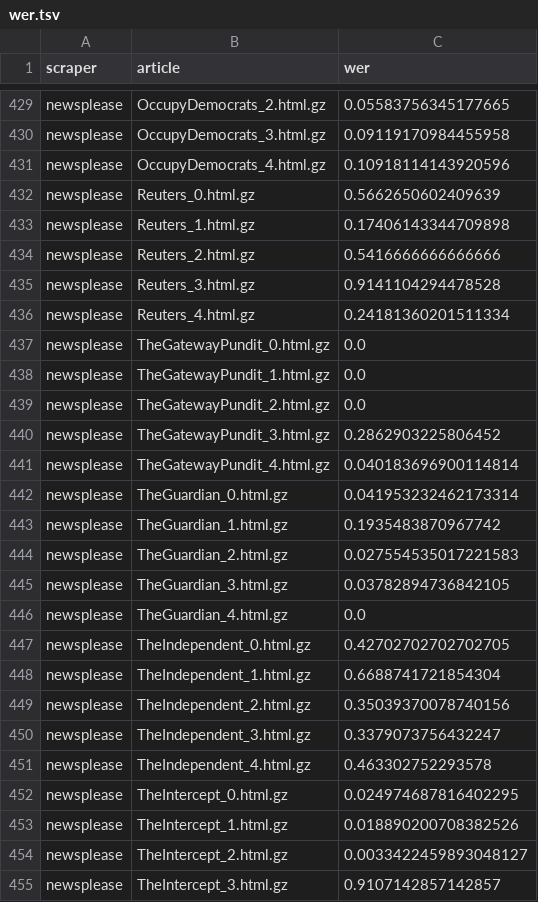
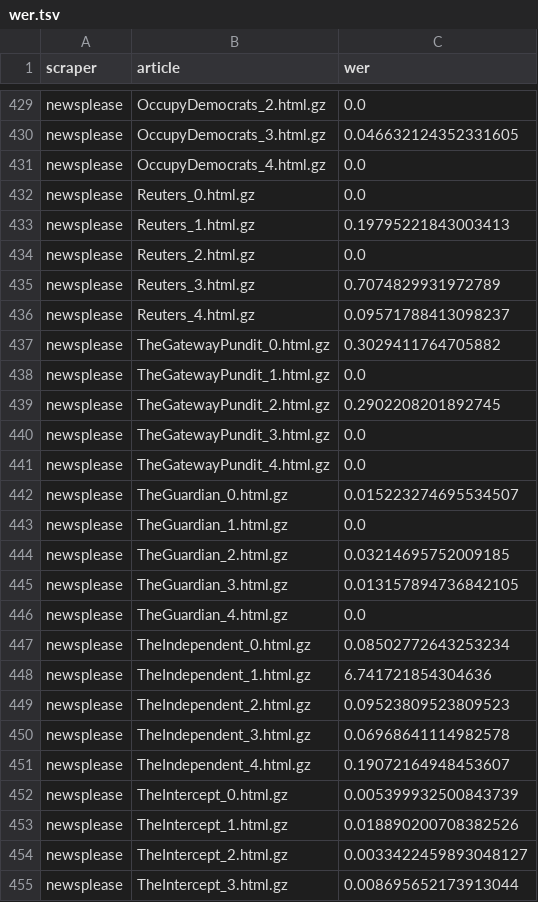
Before and after one commit to dobbersc/fundus-evaluation, a TSV file: dataset/scores/wer.tsv, drawn as a sheet; only a part is shown, gaps mark what is left out; removed rows and columns are numbered as before the commit, all else as after; the diff covers the shown part only; the diff names each change by its address in the sheet, - before the commit and + after, or states it on an @@ line.

```diff
--- a/dataset/scores/wer.tsv
+++ b/dataset/scores/wer.tsv
-C429 (wer): 0.05583756345177665
+C429 (wer): 0.0
-C430 (wer): 0.09119170984455958
+C430 (wer): 0.046632124352331605
-C431 (wer): 0.10918114143920596
+C431 (wer): 0.0
-C432 (wer): 0.5662650602409639
+C432 (wer): 0.0
-C433 (wer): 0.17406143344709898
+C433 (wer): 0.19795221843003413
-row 434: newsplease | Reuters_2.html.gz | 0.5416666666666666
-row 435: newsplease | Reuters_3.html.gz | 0.9141104294478528
-row 436: newsplease | Reuters_4.html.gz | 0.24181360201511334
-B434 (article): TheGatewayPundit_0.html.gz
+B434 (article): Reuters_2.html.gz
+row 435: newsplease | Reuters_3.html.gz | 0.7074829931972789
+row 436: newsplease | Reuters_4.html.gz | 0.09571788413098237
+row 437: newsplease | TheGatewayPundit_0.html.gz | 0.3029411764705882
+row 439: newsplease | TheGatewayPundit_2.html.gz | 0.2902208201892745
-B440 (article): TheGatewayPundit_2.html.gz
+B440 (article): TheGatewayPundit_3.html.gz
-row 440: newsplease | TheGatewayPundit_3.html.gz | 0.2862903225806452
-C441 (wer): 0.040183696900114814
+C441 (wer): 0.0
-C442 (wer): 0.041953232462173314
+C442 (wer): 0.015223274695534507
-C443 (wer): 0.1935483870967742
+C443 (wer): 0.0
-C444 (wer): 0.027554535017221583
+C444 (wer): 0.03214695752009185
-C445 (wer): 0.03782894736842105
+C445 (wer): 0.013157894736842105
-C447 (wer): 0.42702702702702705
+C447 (wer): 0.08502772643253234
-C448 (wer): 0.6688741721854304
+C448 (wer): 6.741721854304636
-C449 (wer): 0.35039370078740156
+C449 (wer): 0.09523809523809523
-C450 (wer): 0.3379073756432247
+C450 (wer): 0.06968641114982578
-C451 (wer): 0.463302752293578
+C451 (wer): 0.19072164948453607
-C452 (wer): 0.024974687816402295
+C452 (wer): 0.005399932500843739
-C455 (wer): 0.9107142857142857
+C455 (wer): 0.008695652173913044
```
Also changed, not shown: 85 edited cells elsewhere in this file, dataset/analysis/rouge_lsum_scraper_summary.tsv, dataset/analysis/rouge_lsum_scraper_to_publisher_summary.tsv, 12 other files.
